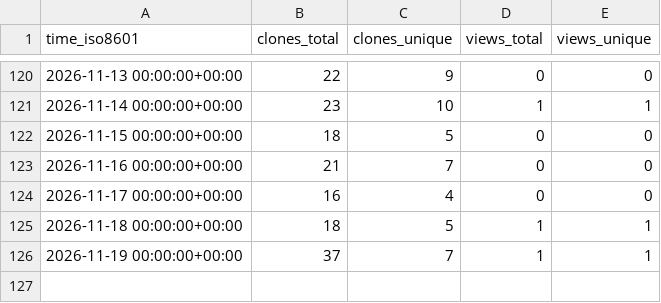
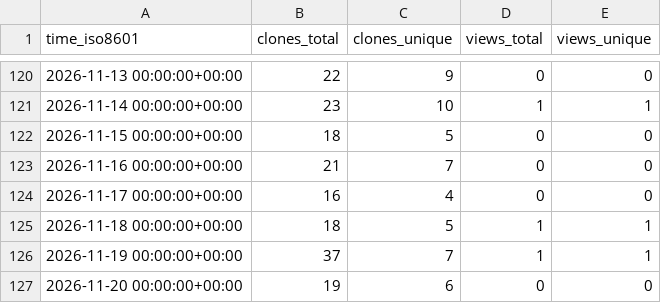
Before and after one commit to nanlabs/awesome-nan, a CSV file: Create-Python-App/create-python-app/ghrs-data/views_clones_aggregate.csv, drawn as a sheet; only a part is shown, gaps mark what is left out; the diff names each change by its address in the sheet, - before the commit and + after, or states it on an @@ line.

```diff
--- a/Create-Python-App/create-python-app/ghrs-data/views_clones_aggregate.csv
+++ b/Create-Python-App/create-python-app/ghrs-data/views_clones_aggregate.csv
+row 127: 2026-11-20 00:00:00+00:00 | 19 | 6 | 0 | 0
```
Also changed, not shown: 1 other file.
